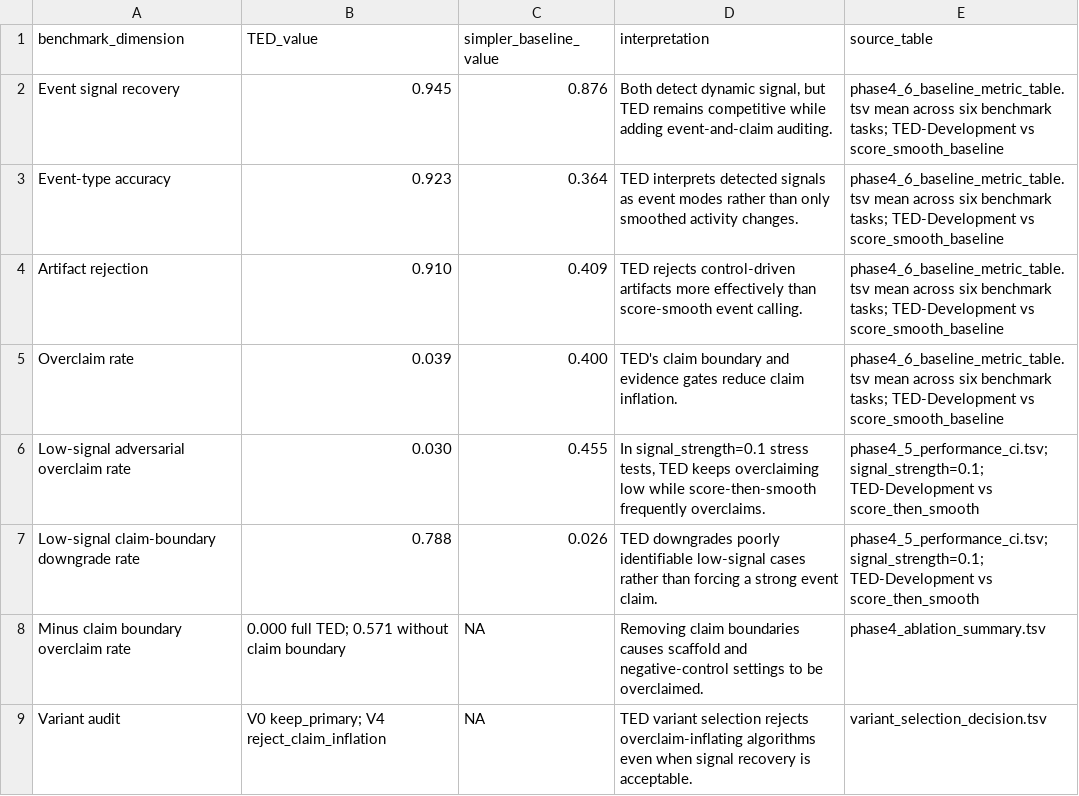
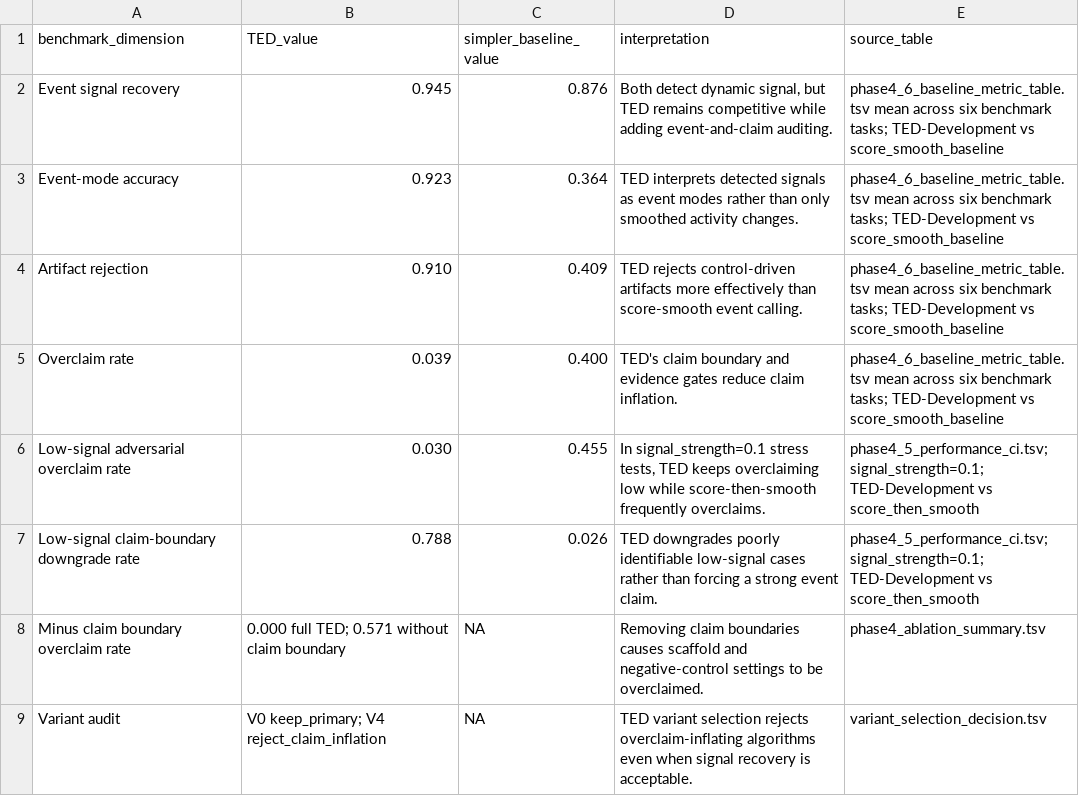
Before and after one commit to shayuanxukuang/pyfgsea-TED, a TSV file: tables/benchmark_compact_table.tsv, drawn as a sheet.

```diff
--- a/tables/benchmark_compact_table.tsv
+++ b/tables/benchmark_compact_table.tsv
@@ -2,3 +2,3 @@ benchmark_dimension	TED_value	simpler_baseline_value	interpretation	source_table
 Event signal recovery	0.945	0.876	Both detect dynamic signal, but TED remains competitive while adding event-and-claim auditing.	phase4_6_baseline_metric_table.tsv mean across six benchmark tasks; TED-Development vs score_smooth_baseline
-Event-type accuracy	0.923	0.364	TED interprets detected signals as event modes rather than only smoothed activity changes.	phase4_6_baseline_metric_table.tsv mean across six benchmark tasks; TED-Development vs score_smooth_baseline
+Event-mode accuracy	0.923	0.364	TED interprets detected signals as event modes rather than only smoothed activity changes.	phase4_6_baseline_metric_table.tsv mean across six benchmark tasks; TED-Development vs score_smooth_baseline
 Artifact rejection	0.910	0.409	TED rejects control-driven artifacts more effectively than score-smooth event calling.	phase4_6_baseline_metric_table.tsv mean across six benchmark tasks; TED-Development vs score_smooth_baseline
```
Also changed, not shown: tables/availability_accession_audit.tsv, 5 other files.
